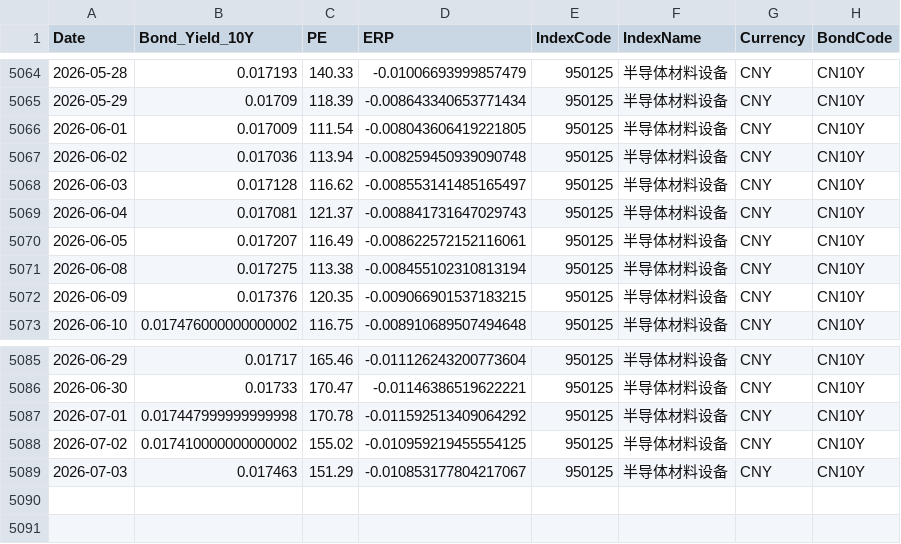
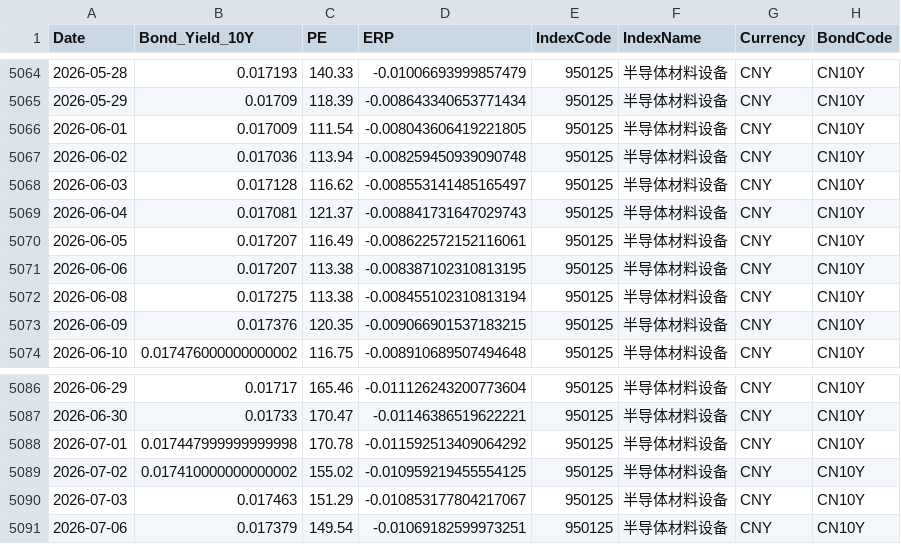
Before and after one commit to ChiaraVan1/equity-risk-premium-monitor, a CSV file: data/erp_950125.csv, drawn as a sheet; only a part is shown, gaps mark what is left out.

```diff
--- a/data/erp_950125.csv
+++ b/data/erp_950125.csv
@@ -5070,2 +5070,3 @@
 2026-06-05,0.017207,116.49,-0.008622572152116061,950125,半导体材料设备,CNY,CN10Y
+2026-06-06,0.017207,113.38,-0.008387102310813195,950125,半导体材料设备,CNY,CN10Y
 2026-06-08,0.017275,113.38,-0.008455102310813194,950125,半导体材料设备,CNY,CN10Y
@@ -5089 +5090,2 @@
 2026-07-03,0.017463,151.29,-0.010853177804217067,950125,半导体材料设备,CNY,CN10Y
+2026-07-06,0.017379,149.54,-0.01069182599973251,950125,半导体材料设备,CNY,CN10Y
```
Also changed, not shown: data/erp_399967.csv, data/erp_399989.csv, 17 other files.
